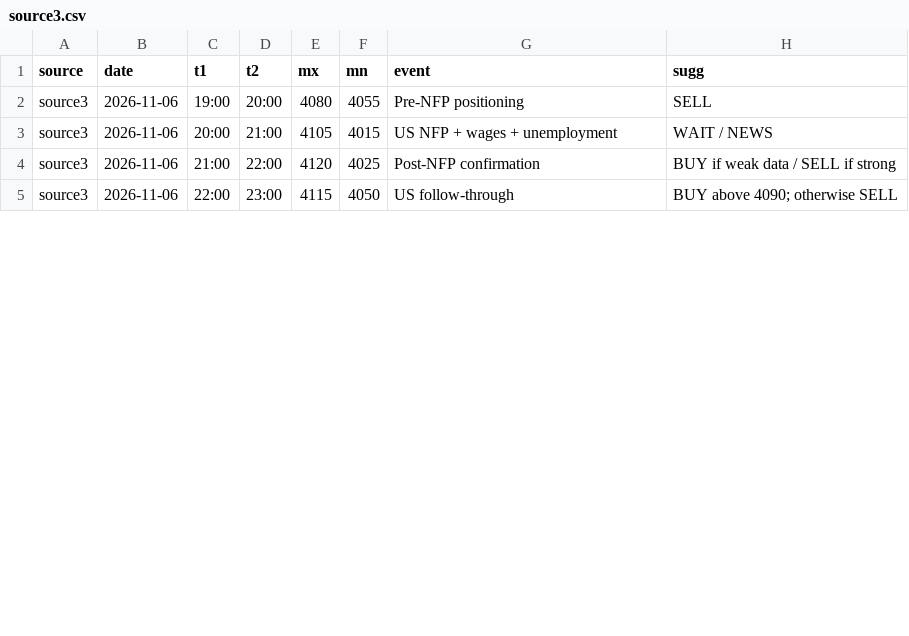
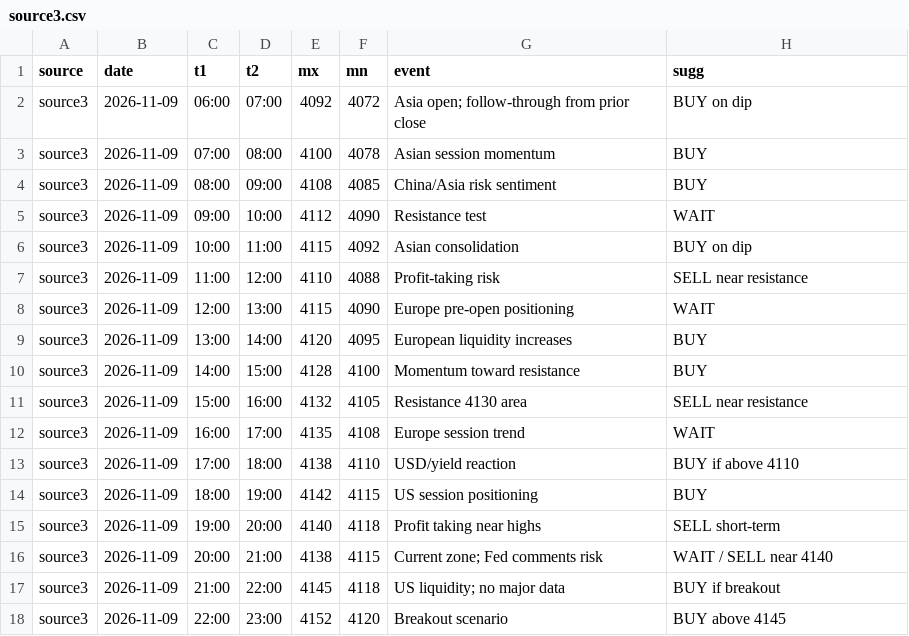
Before and after one commit to seksanta/chart, a CSV file: source3.csv, drawn as a sheet; only a part is shown; the diff covers the shown part only.

```diff
--- a/source3.csv
+++ b/source3.csv
@@ -1,5 +1,18 @@
 source,date,t1,t2,mx,mn,event,sugg
-source3,2026-11-06,19:00,20:00,4080,4055,Pre-NFP positioning,SELL
-source3,2026-11-06,20:00,21:00,4105,4015,US NFP + wages + unemployment,WAIT / NEWS
-source3,2026-11-06,21:00,22:00,4120,4025,Post-NFP confirmation,BUY if weak data / SELL if strong
-source3,2026-11-06,22:00,23:00,4115,4050,US follow-through,BUY above 4090; otherwise SELL
+source3,2026-11-09,06:00,07:00,4092,4072,Asia open; follow-through from prior close,BUY on dip
+source3,2026-11-09,07:00,08:00,4100,4078,Asian session momentum,BUY
+source3,2026-11-09,08:00,09:00,4108,4085,China/Asia risk sentiment,BUY
+source3,2026-11-09,09:00,10:00,4112,4090,Resistance test,WAIT
+source3,2026-11-09,10:00,11:00,4115,4092,Asian consolidation,BUY on dip
+source3,2026-11-09,11:00,12:00,4110,4088,Profit-taking risk,SELL near resistance
+source3,2026-11-09,12:00,13:00,4115,4090,Europe pre-open positioning,WAIT
+source3,2026-11-09,13:00,14:00,4120,4095,European liquidity increases,BUY
+source3,2026-11-09,14:00,15:00,4128,4100,Momentum toward resistance,BUY
+source3,2026-11-09,15:00,16:00,4132,4105,Resistance 4130 area,SELL near resistance
+source3,2026-11-09,16:00,17:00,4135,4108,Europe session trend,WAIT
+source3,2026-11-09,17:00,18:00,4138,4110,USD/yield reaction,BUY if above 4110
+source3,2026-11-09,18:00,19:00,4142,4115,US session positioning,BUY
+source3,2026-11-09,19:00,20:00,4140,4118,Profit taking near highs,SELL short-term
+source3,2026-11-09,20:00,21:00,4138,4115,Current zone; Fed comments risk,WAIT / SELL near 4140
+source3,2026-11-09,21:00,22:00,4145,4118,US liquidity; no major data,BUY if breakout
+source3,2026-11-09,22:00,23:00,4152,4120,Breakout scenario,BUY above 4145
```
Also changed, not shown: 34 edited cells elsewhere in this file, source2.csv, source4.csv, 2 other files.
